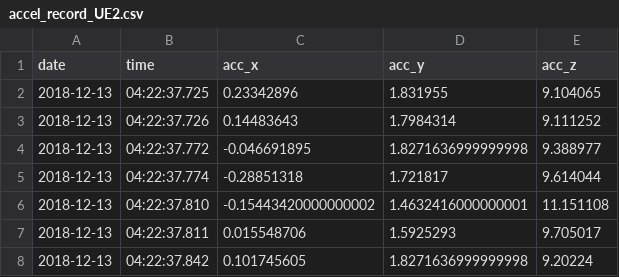
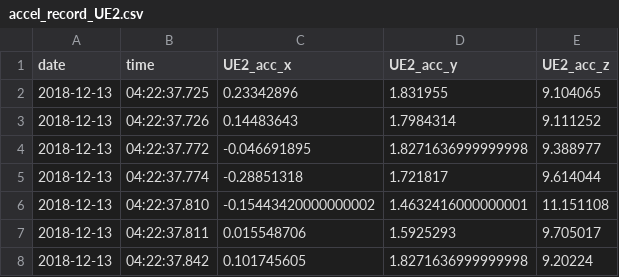
Before and after one commit to SamiOuOb/Beginner, a CSV file: accel_record_UE2.csv, drawn as a sheet; only a part is shown.

```diff
--- a/accel_record_UE2.csv
+++ b/accel_record_UE2.csv
@@ -1,2 +1,2 @@
-date,time,acc_x,acc_y,acc_z
+date,time,UE2_acc_x,UE2_acc_y,UE2_acc_z
 2018-12-13,04:22:37.725,0.23342896,1.831955,9.104065
```
Also changed, not shown: accel_record_UE1.csv, 52 other files.
